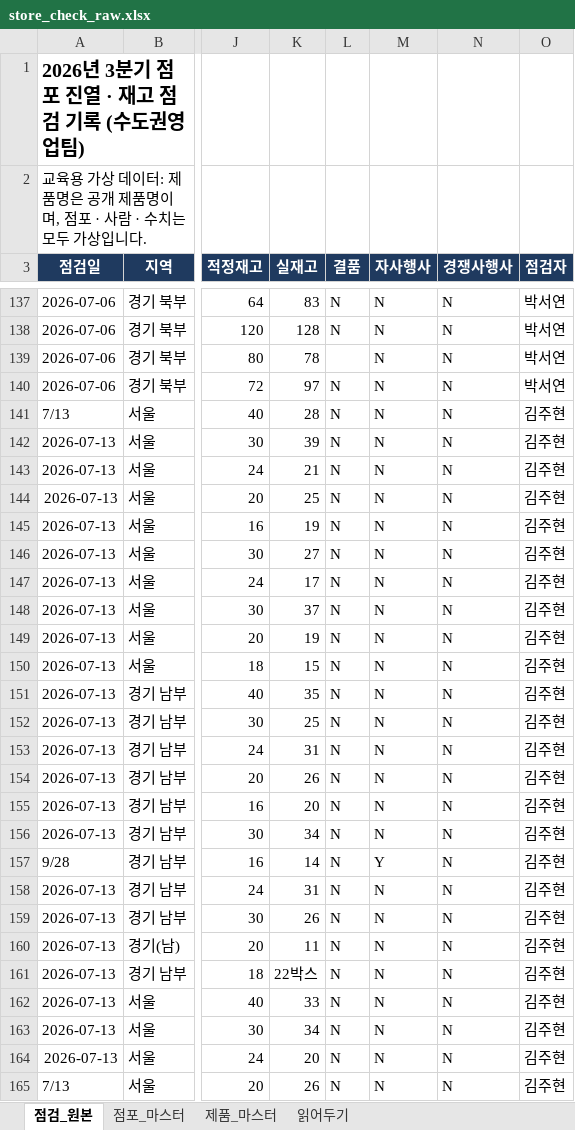
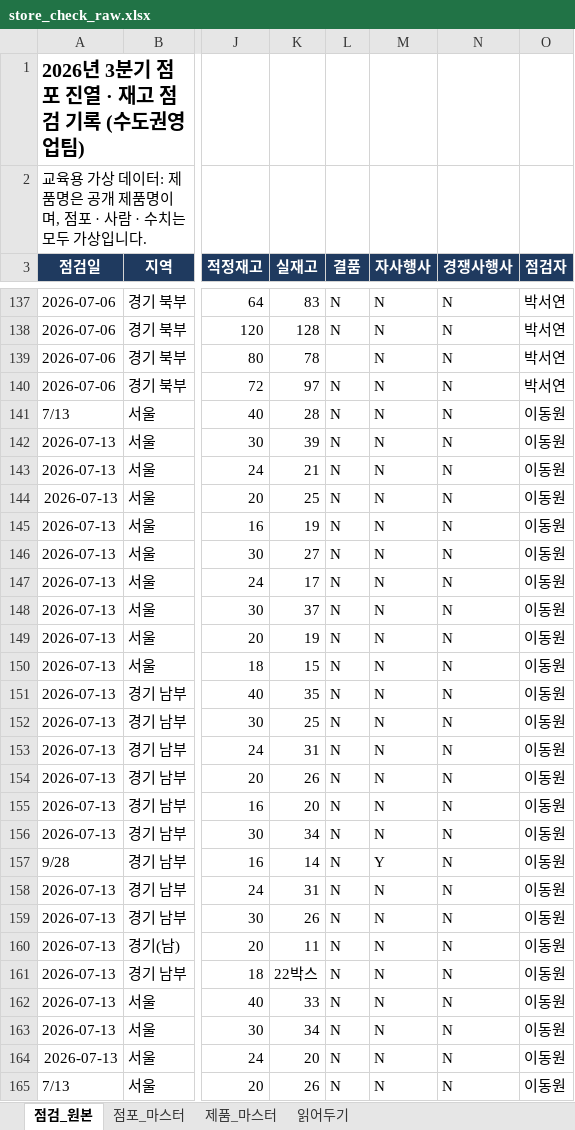
Before and after one commit to TunaLee/nongshim, an Excel workbook: docs/data/store_check_raw.xlsx, sheet 점검_원본, drawn as a sheet; only a part is shown, gaps mark what is left out; values as stored, in another font and other column widths than the file's, no borders; the diff covers the shown part only; the diff names each change by its address in the sheet, - before the commit and + after, or states it on an @@ line.

```diff
--- a/docs/data/store_check_raw.xlsx (sheet 점검_원본)
+++ b/docs/data/store_check_raw.xlsx (sheet 점검_원본)
-O141:O165 (점검자): 김주현
+O141:O165 (점검자): 이동원
```
Also changed, not shown: 504 edited cells elsewhere in this sheet, sheet 점포_마스터, docs/data/store_check_clean.xlsx, 6 other files.
